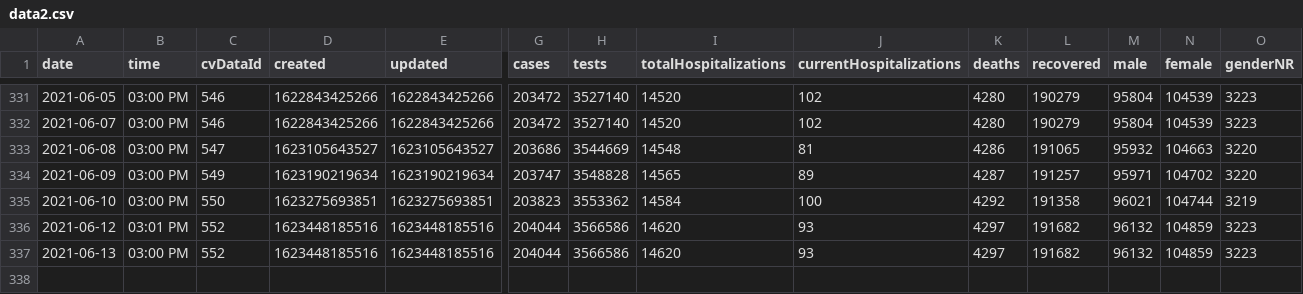
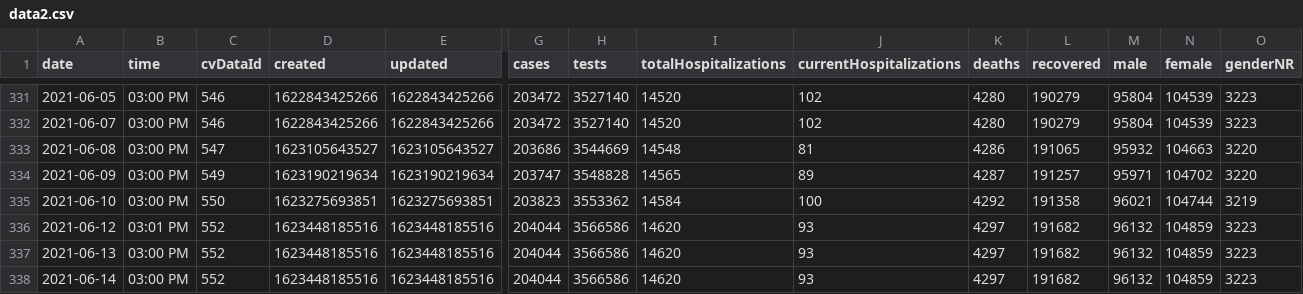
Before and after one commit to jonzingale/jonzingale.github.io, a CSV file: covid19/data/data2.csv, drawn as a sheet; only a part is shown, gaps mark what is left out; rows hold the shown columns only; the diff names each change by its address in the sheet, - before the commit and + after, or states it on an @@ line.

Commit message:
daily data

```diff
--- a/covid19/data/data2.csv
+++ b/covid19/data/data2.csv
+row 338: 2021-06-14 | 03:00 PM | 552 | 1623448185516 | 1623448185516 | 204044 | 3566586 | 14620 | 93 | 4297 | 191682 | 96132 | 104859 | 3223
```
Also changed, not shown: covid19/data/counties/Bernalillo.csv, covid19/data/counties/Dona_Ana.csv, 34 other files.
